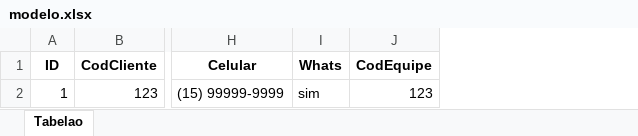
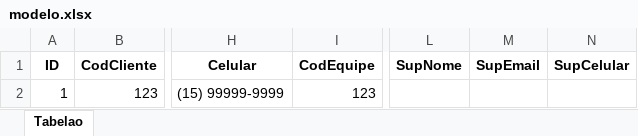
Before and after one commit to rhokada/s360-api, an Excel workbook: portal-supervisao-360/src/assets/modelo.xlsx, sheet Tabelao, drawn as a sheet; only a part is shown, gaps mark what is left out; values as stored, in another font and other column widths than the file's, no borders; removed rows and columns are numbered as before the commit, all else as after; the diff names each change by its address in the sheet, - before the commit and + after, or states it on an @@ line.

```diff
--- a/portal-supervisao-360/src/assets/modelo.xlsx (sheet Tabelao)
+++ b/portal-supervisao-360/src/assets/modelo.xlsx (sheet Tabelao)
-column I (Whats), row 2: sim
+column L (SupNome), empty
+column M (SupEmail), empty
+column N (SupCelular), empty
```
Also changed, not shown: 6 other files.
